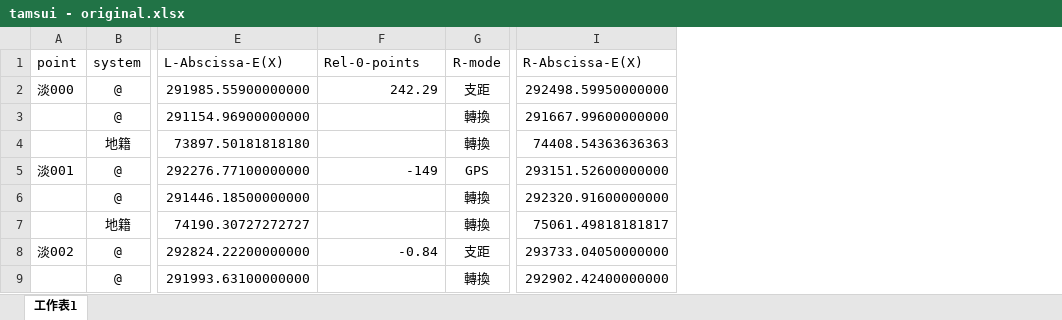
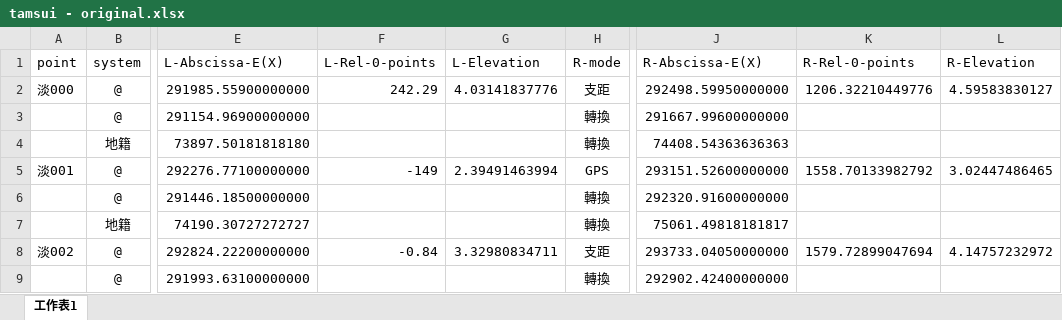
Before and after one commit to alecwu44743/water-resource-eng, an Excel workbook: data/tamsui - original.xlsx, sheet 工作表1, drawn as a sheet; only a part is shown, gaps mark what is left out; values as stored, in another font and other column widths than the file's, no borders; the diff names each change by its address in the sheet, - before the commit and + after, or states it on an @@ line.

Commit message:
Upload. River Data Update

```diff
--- a/data/tamsui - original.xlsx (sheet 工作表1)
+++ b/data/tamsui - original.xlsx (sheet 工作表1)
+column G (L-Elevation), rows 2-8: 4.03141837776 |  |  | 2.39491463994 |  |  | 3.32980834711
+column K (R-Rel-0-points), rows 2-8: 1206.32210449776 |  |  | 1558.70133982792 |  |  | 1579.72899047694
+column L (R-Elevation), rows 2-8: 4.59583830127 |  |  | 3.02447486465 |  |  | 4.14757232972
-F1: Rel-0-points
+F1: L-Rel-0-points
```
Also changed, not shown: 1 other file.
